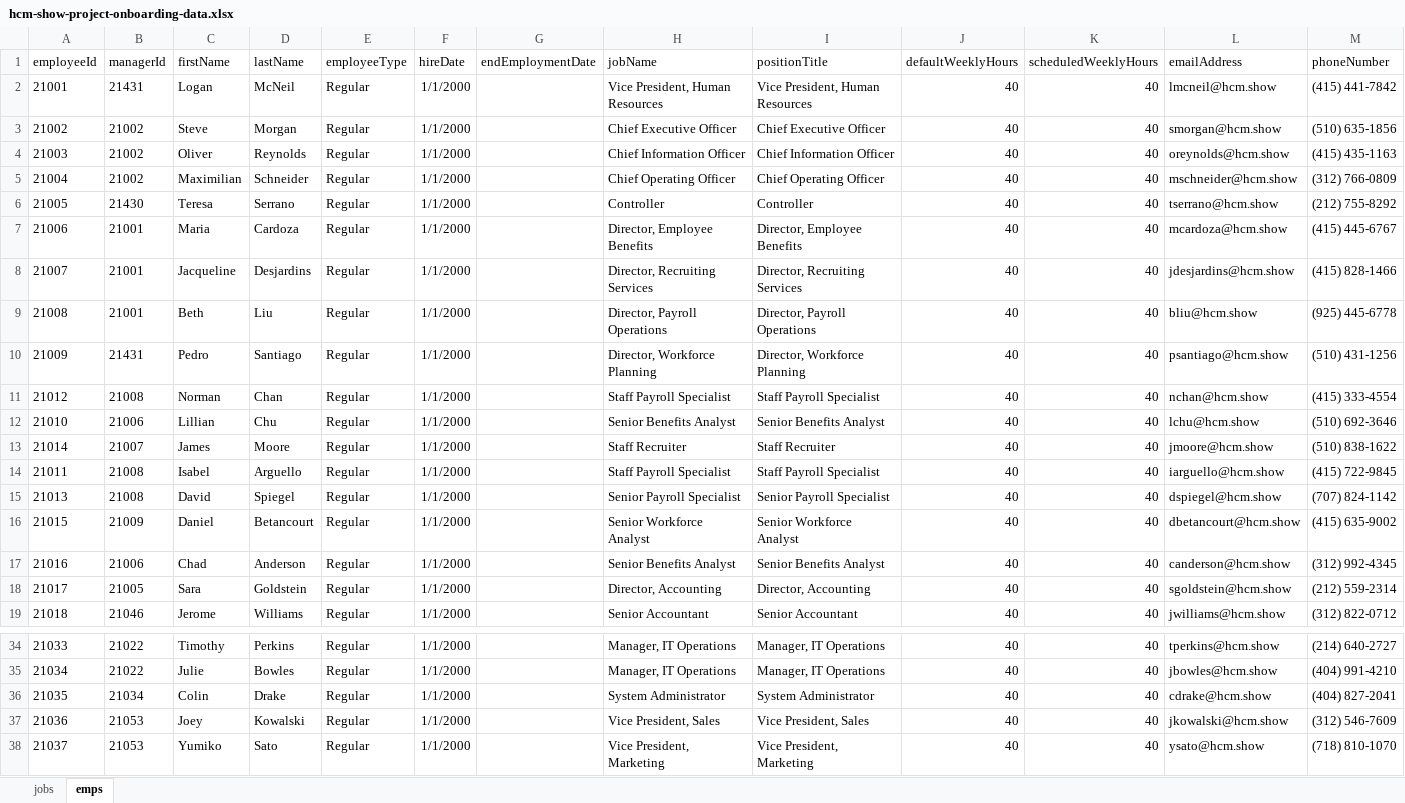
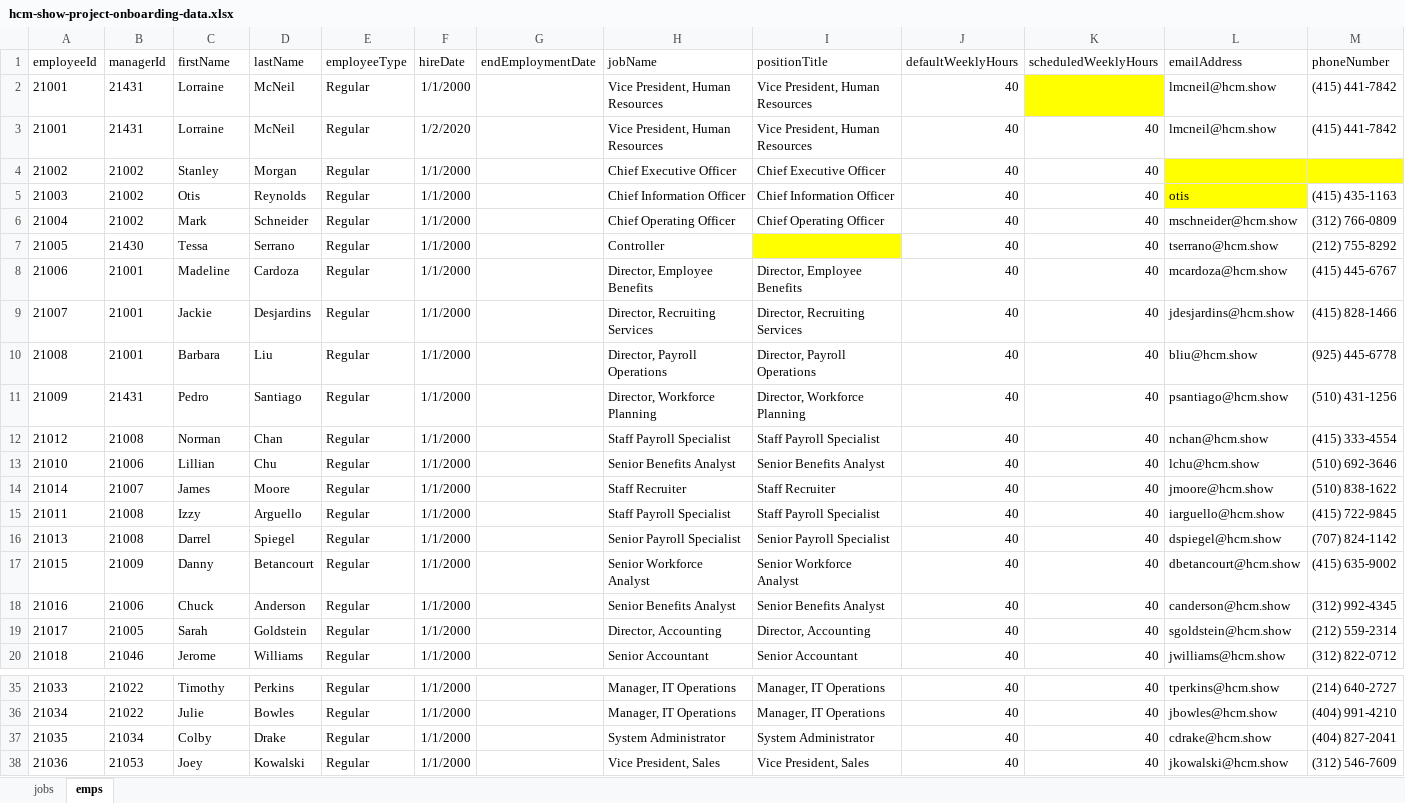
Before and after one commit to FlatFilers/HCMShow, an Excel workbook: public/hcm-show-project-onboarding-data.xlsx, sheet emps, drawn as a sheet; only a part is shown, gaps mark what is left out; the shorter side is filled out with more unchanged rows; values as stored, in another font and other column widths than the file's, no borders; charts and pictures not drawn; addresses are those after the commit; the diff names each change by its address in the sheet, - before the commit and + after, or states it on an @@ line.

```diff
--- a/public/hcm-show-project-onboarding-data.xlsx (sheet emps)
+++ b/public/hcm-show-project-onboarding-data.xlsx (sheet emps)
+row 2: 21001 | 21431 | Lorraine | McNeil | Regular | 1/1/2000 |  | Vice President, Human Resources | Vice President, Human Resources | 40 |  | lmcneil@hcm.show | (415) 441-7842
-C3 (firstName): Logan
+C3 (firstName): Lorraine
-F3 (hireDate): 1/1/2000
+F3 (hireDate): 1/2/2020
-C4 (firstName): Steve
+C4 (firstName): Stanley
-L4 (emailAddress): smorgan@hcm.show
+L4 (emailAddress): (empty)
-L4:M4 fill: none
+L4:M4 fill: #FFFF00
-M4 (phoneNumber): (510) 635-1856
+M4 (phoneNumber): (empty)
-C5 (firstName): Oliver
+C5 (firstName): Otis
-L5 (emailAddress): oreynolds@hcm.show
+L5 (emailAddress): otis
-L5 fill: none
+L5 fill: #FFFF00
-C6 (firstName): Maximilian
+C6 (firstName): Mark
-C7 (firstName): Teresa
+C7 (firstName): Tessa
-I7 (positionTitle): Controller
+I7 (positionTitle): (empty)
-I7 fill: none
+I7 fill: #FFFF00
-C8 (firstName): Maria
+C8 (firstName): Madeline
-C9 (firstName): Jacqueline
+C9 (firstName): Jackie
-C10 (firstName): Beth
+C10 (firstName): Barbara
-C15 (firstName): Isabel
+C15 (firstName): Izzy
-C16 (firstName): David
+C16 (firstName): Darrel
-C17 (firstName): Daniel
+C17 (firstName): Danny
-C18 (firstName): Chad
+C18 (firstName): Chuck
-C19 (firstName): Sara
+C19 (firstName): Sarah
-C37 (firstName): Colin
+C37 (firstName): Colby
```
Also changed, not shown: sheet jobs, charts or pictures.
